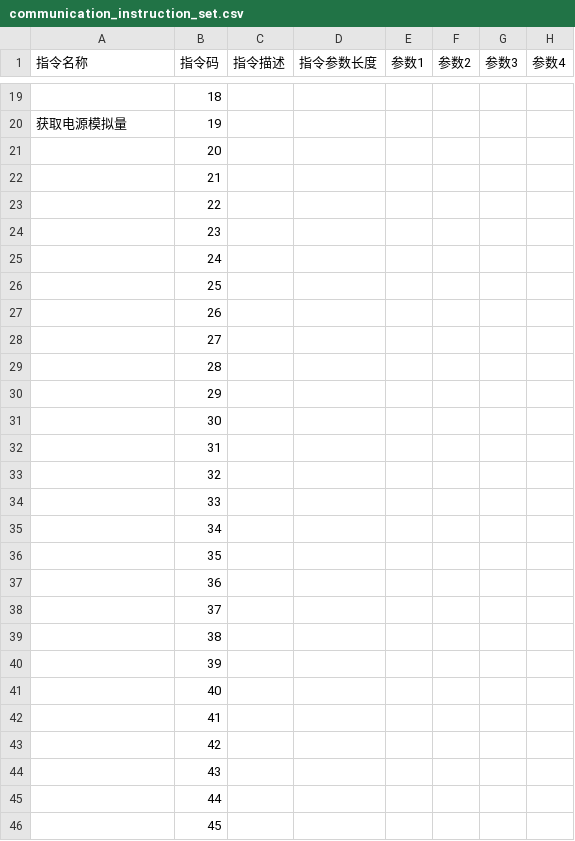
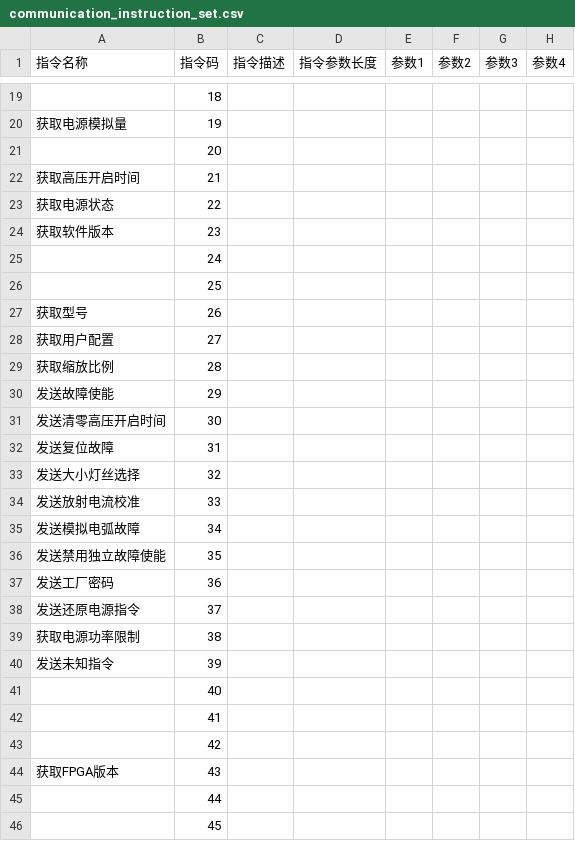
Before and after one commit to Zzz3666/PowerDome, a CSV file: data/communication_instruction_set.csv, drawn as a sheet; only a part is shown, gaps mark what is left out; the diff covers the shown part only.

Commit message:
更新指令集

```diff
--- a/data/communication_instruction_set.csv
+++ b/data/communication_instruction_set.csv
@@ -21,21 +21,21 @@
 ,"20",,,,,,
-,"21",,,,,,
-,"22",,,,,,
-,"23",,,,,,
+获取高压开启时间,"21",,,,,,
+获取电源状态,"22",,,,,,
+获取软件版本,"23",,,,,,
 ,"24",,,,,,
 ,"25",,,,,,
-,"26",,,,,,
-,"27",,,,,,
-,"28",,,,,,
-,"29",,,,,,
-,"30",,,,,,
-,"31",,,,,,
-,"32",,,,,,
-,"33",,,,,,
-,"34",,,,,,
-,"35",,,,,,
-,"36",,,,,,
-,"37",,,,,,
-,"38",,,,,,
-,"39",,,,,,
+获取型号,"26",,,,,,
+获取用户配置,"27",,,,,,
+获取缩放比例,"28",,,,,,
+发送故障使能,"29",,,,,,
+发送清零高压开启时间,"30",,,,,,
+发送复位故障,"31",,,,,,
+发送大小灯丝选择,"32",,,,,,
+发送放射电流校准,"33",,,,,,
+发送模拟电弧故障,"34",,,,,,
+发送禁用独立故障使能,"35",,,,,,
+发送工厂密码,"36",,,,,,
+发送还原电源指令,"37",,,,,,
+获取电源功率限制,"38",,,,,,
+发送未知指令,"39",,,,,,
 ,"40",,,,,,
@@ -43,3 +43,3 @@
 ,"42",,,,,,
-,"43",,,,,,
+获取FPGA版本,"43",,,,,,
 ,"44",,,,,,
```
Also changed, not shown: 9 edited cells elsewhere in this file.
